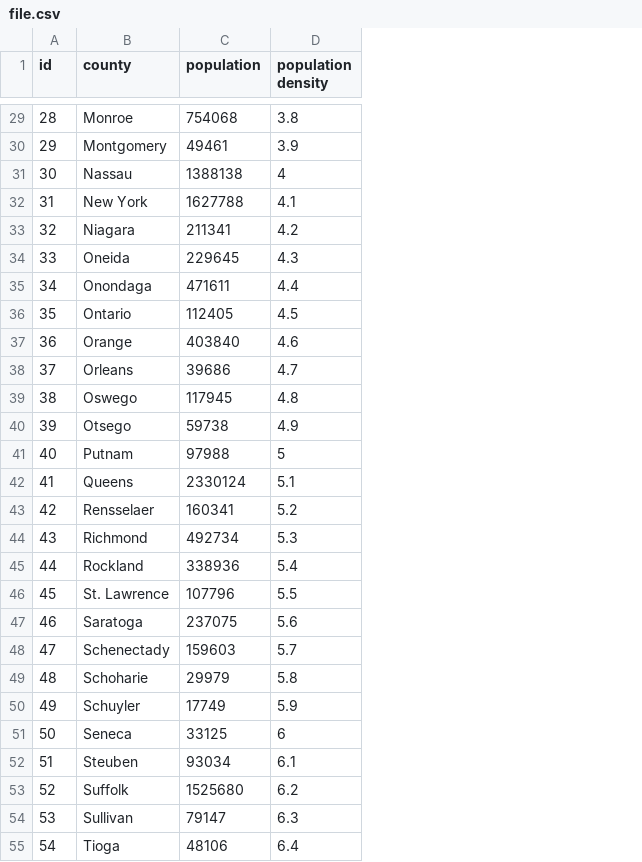
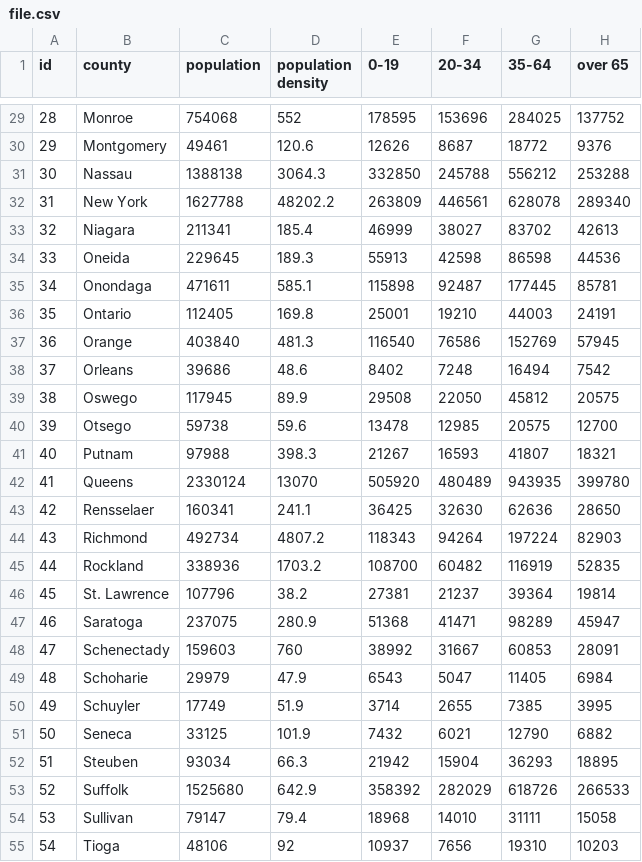
Before and after one commit to EliSlovik/Group-Project, a CSV file: random flies/Reader/data/file.csv, drawn as a sheet; only a part is shown, gaps mark what is left out; the diff covers the shown part only; the diff names each change by its address in the sheet, - before the commit and + after, or states it on an @@ line.

```diff
--- a/random flies/Reader/data/file.csv
+++ b/random flies/Reader/data/file.csv
+column E (0-19), rows 29-55: 178595 | 12626 | 332850 | 263809 | 46999 | 55913 | 115898 | 25001 | 116540 | 8402 | 29508 | 13478 | 21267 | 505920 | 36425 | 118343 | 108700 | 27381 | 51368 | 38992 | 6543 | 3714 | 7432 | 21942 | 358392 | 18968 | 10937
+column F (20-34), rows 29-55: 153696 | 8687 | 245788 | 446561 | 38027 | 42598 | 92487 | 19210 | 76586 | 7248 | 22050 | 12985 | 16593 | 480489 | 32630 | 94264 | 60482 | 21237 | 41471 | 31667 | 5047 | 2655 | 6021 | 15904 | 282029 | 14010 | 7656
+column G (35-64), rows 29-55: 284025 | 18772 | 556212 | 628078 | 83702 | 86598 | 177445 | 44003 | 152769 | 16494 | 45812 | 20575 | 41807 | 943935 | 62636 | 197224 | 116919 | 39364 | 98289 | 60853 | 11405 | 7385 | 12790 | 36293 | 618726 | 31111 | 19310
+column H (over 65), rows 29-55: 137752 | 9376 | 253288 | 289340 | 42613 | 44536 | 85781 | 24191 | 57945 | 7542 | 20575 | 12700 | 18321 | 399780 | 28650 | 82903 | 52835 | 19814 | 45947 | 28091 | 6984 | 3995 | 6882 | 18895 | 266533 | 15058 | 10203
-D29 (population density): 3.8
+D29 (population density): 552
-D30 (population density): 3.9
+D30 (population density): 120.6
-D31 (population density): 4
+D31 (population density): 3064.3
-D32 (population density): 4.1
+D32 (population density): 48202.2
-D33 (population density): 4.2
+D33 (population density): 185.4
-D34 (population density): 4.3
+D34 (population density): 189.3
-D35 (population density): 4.4
+D35 (population density): 585.1
-D36 (population density): 4.5
+D36 (population density): 169.8
-D37 (population density): 4.6
+D37 (population density): 481.3
-D38 (population density): 4.7
+D38 (population density): 48.6
-D39 (population density): 4.8
+D39 (population density): 89.9
-D40 (population density): 4.9
+D40 (population density): 59.6
-D41 (population density): 5
+D41 (population density): 398.3
-D42 (population density): 5.1
+D42 (population density): 13070
-D43 (population density): 5.2
+D43 (population density): 241.1
-D44 (population density): 5.3
+D44 (population density): 4807.2
-D45 (population density): 5.4
+D45 (population density): 1703.2
-D46 (population density): 5.5
+D46 (population density): 38.2
-D47 (population density): 5.6
+D47 (population density): 280.9
-D48 (population density): 5.7
+D48 (population density): 760
-D49 (population density): 5.8
+D49 (population density): 47.9
-D50 (population density): 5.9
+D50 (population density): 51.9
-D51 (population density): 6
+D51 (population density): 101.9
-D52 (population density): 6.1
+D52 (population density): 66.3
-D53 (population density): 6.2
+D53 (population density): 642.9
-D54 (population density): 6.3
+D54 (population density): 79.4
-D55 (population density): 6.4
+D55 (population density): 92
```
Also changed, not shown: 35 edited cells elsewhere in this file, 1 other file.
